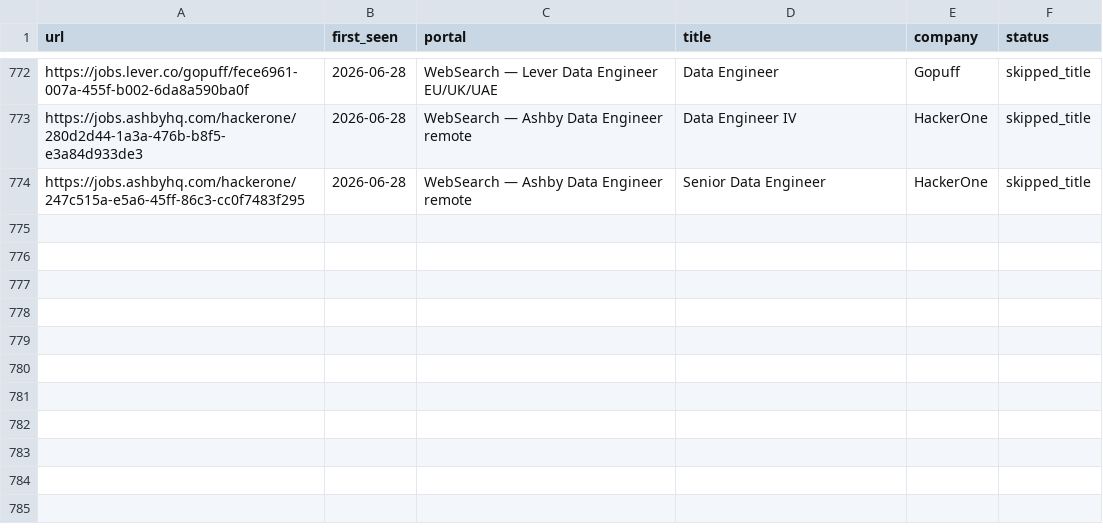
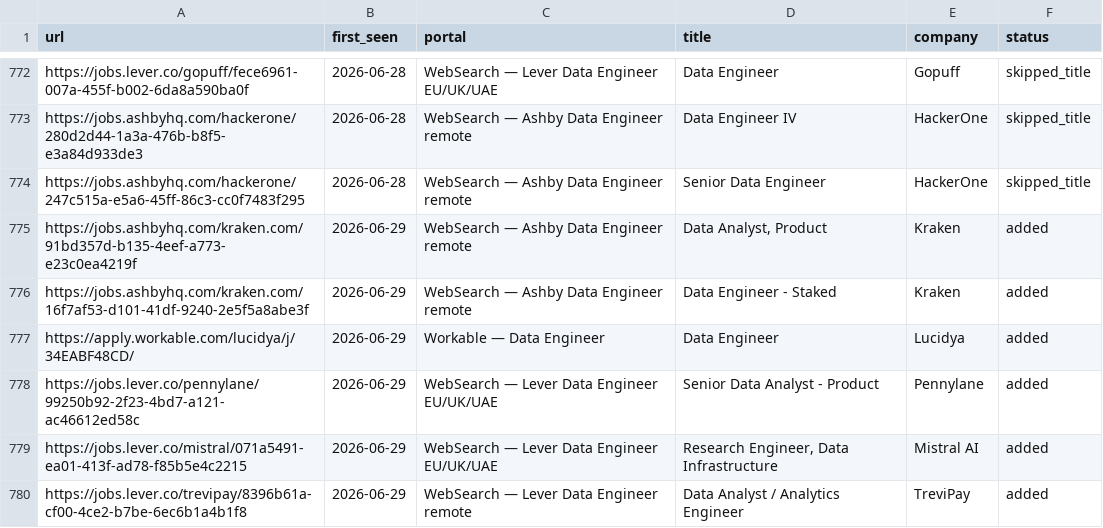
Before and after one commit to MoAshraf10/career-ops, a TSV file: data/scan-history.tsv, drawn as a sheet; only a part is shown, gaps mark what is left out; the diff names each change by its address in the sheet, - before the commit and + after, or states it on an @@ line.

```diff
--- a/data/scan-history.tsv
+++ b/data/scan-history.tsv
+row 775: https://jobs.ashbyhq.com/kraken.com/91bd357d-b135-4eef-a773-e23c0ea4219f | 2026-06-29 | WebSearch — Ashby Data Engineer remote | Data Analyst, Product | Kraken | added
+row 776: https://jobs.ashbyhq.com/kraken.com/16f7af53-d101-41df-9240-2e5f5a8abe3f | 2026-06-29 | WebSearch — Ashby Data Engineer remote | Data Engineer - Staked | Kraken | added
+row 777: https://apply.workable.com/lucidya/j/34EABF48CD/ | 2026-06-29 | Workable — Data Engineer | Data Engineer | Lucidya | added
+row 778: https://jobs.lever.co/pennylane/99250b92-2f23-4bd7-a121-ac46612ed58c | 2026-06-29 | WebSearch — Lever Data Engineer EU/UK/UAE | Senior Data Analyst - Product | Pennylane | added
+row 779: https://jobs.lever.co/mistral/071a5491-ea01-413f-ad78-f85b5e4c2215 | 2026-06-29 | WebSearch — Lever Data Engineer EU/UK/UAE | Research Engineer, Data Infrastructure | Mistral AI | added
+row 780: https://jobs.lever.co/trevipay/8396b61a-cf00-4ce2-b7be-6ec6b1a4b1f8 | 2026-06-29 | WebSearch — Lever Data Engineer remote | Data Analyst / Analytics Engineer | TreviPay | added
```
Also changed, not shown: 1 other file.
